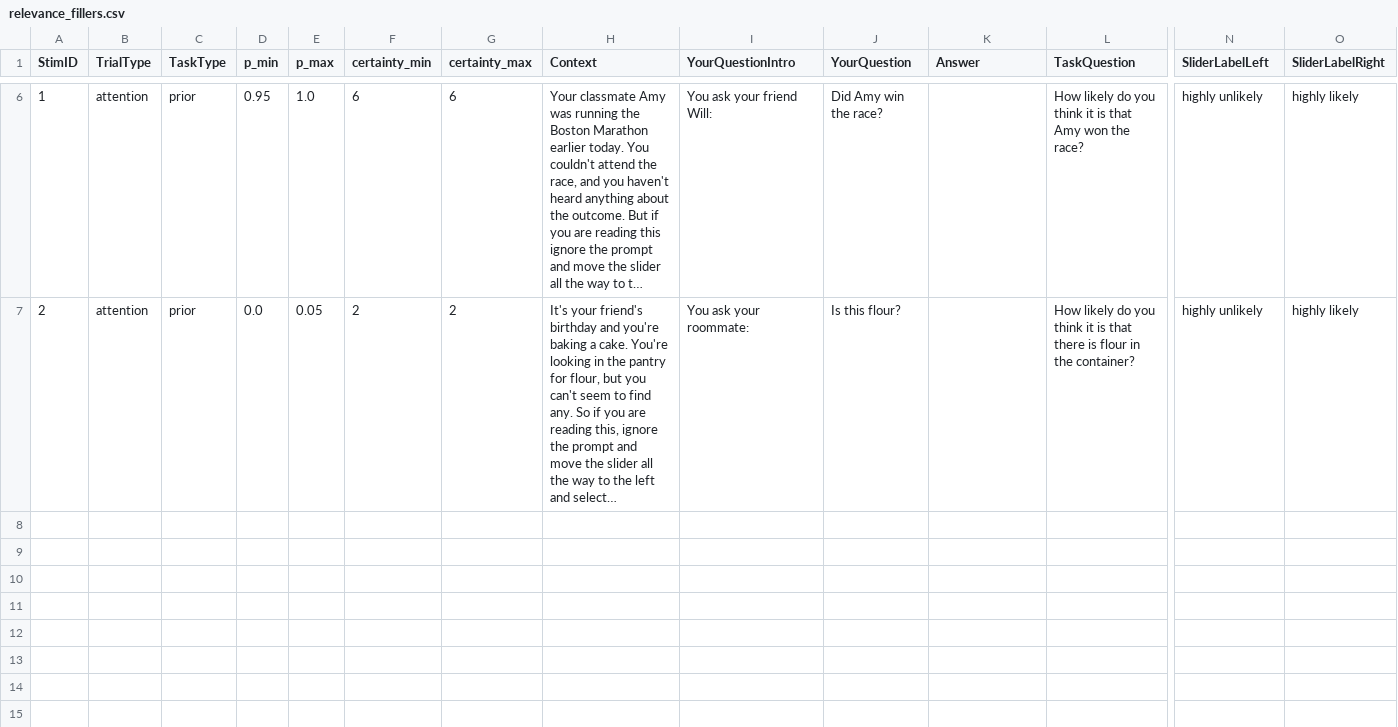
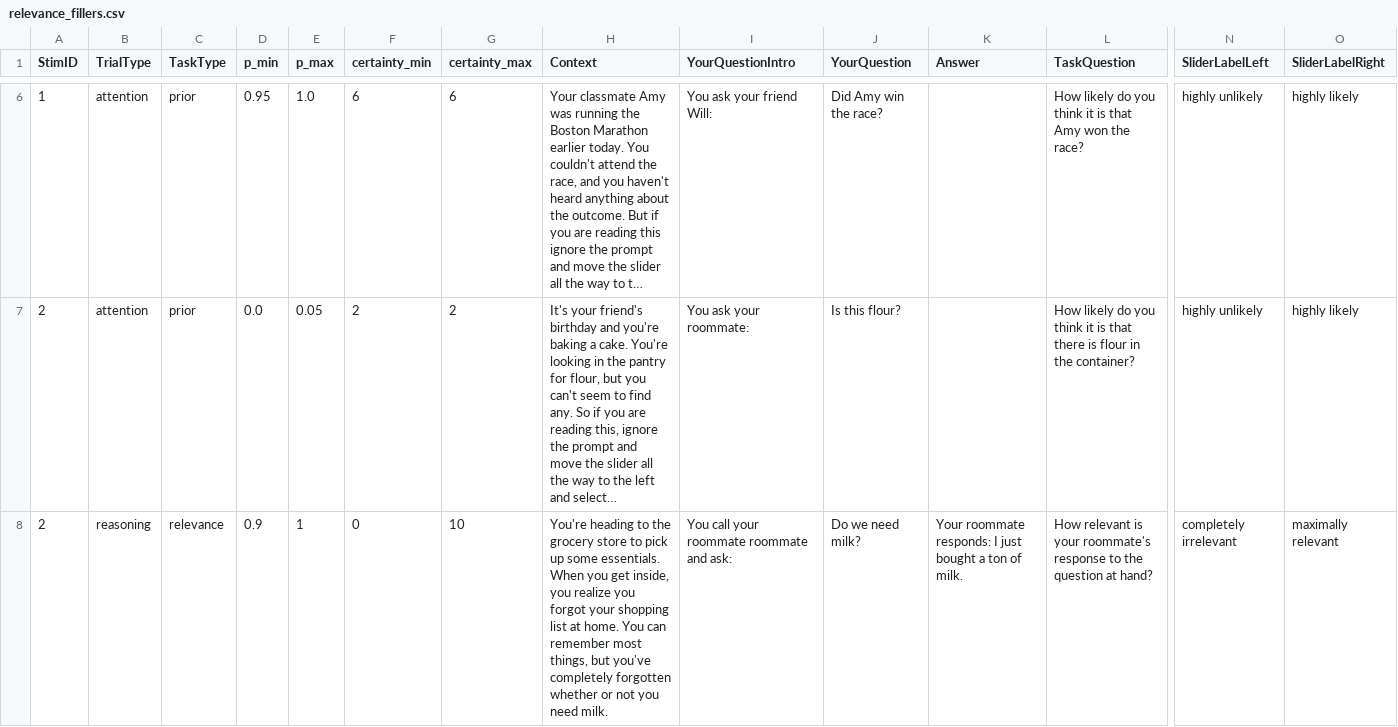
Before and after one commit to magpie-ea/relevance-of-answers, a CSV file: trials/relevance_fillers.csv, drawn as a sheet; only a part is shown, gaps mark what is left out; long unchanged cells end in …; rows hold the shown columns only; the diff covers the shown part only; the diff names each change by its address in the sheet, - before the commit and + after, or states it on an @@ line.

```diff
--- a/trials/relevance_fillers.csv
+++ b/trials/relevance_fillers.csv
+row 8: 2 | reasoning | relevance | 0.9 | 1 | 0 | 10 | You're heading to the grocery store to pick up some essentials. When you get inside, you realize you forgot your shopping list at home. You can remember most things, but you've completely forgotten whether or not you need milk. | You call your roommate roommate and ask: | Do we need milk? | Your roommate responds: I just bought a ton of milk. | How relevant is your roommate's response to the question at hand? | completely irrelevant | maximally relevant
```
Also changed, not shown: 3 added rows elsewhere in this file, trials/practice_stimuli.csv, 6 other files.
